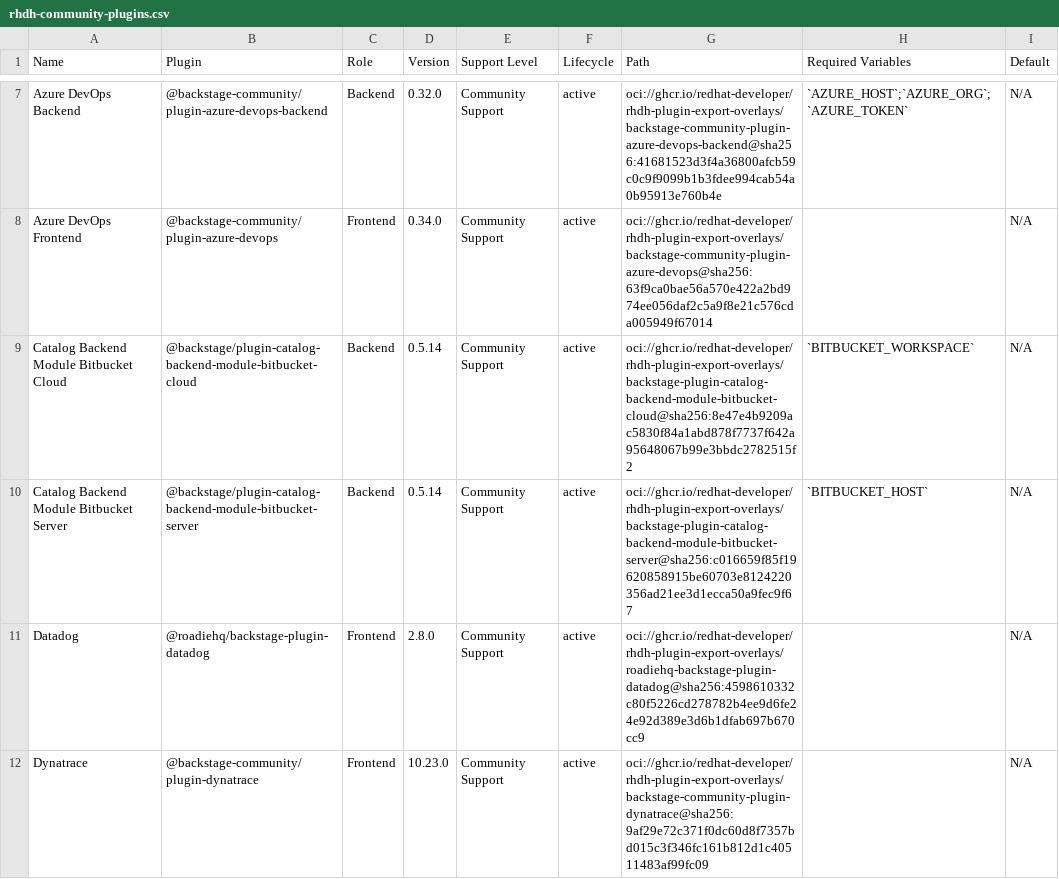
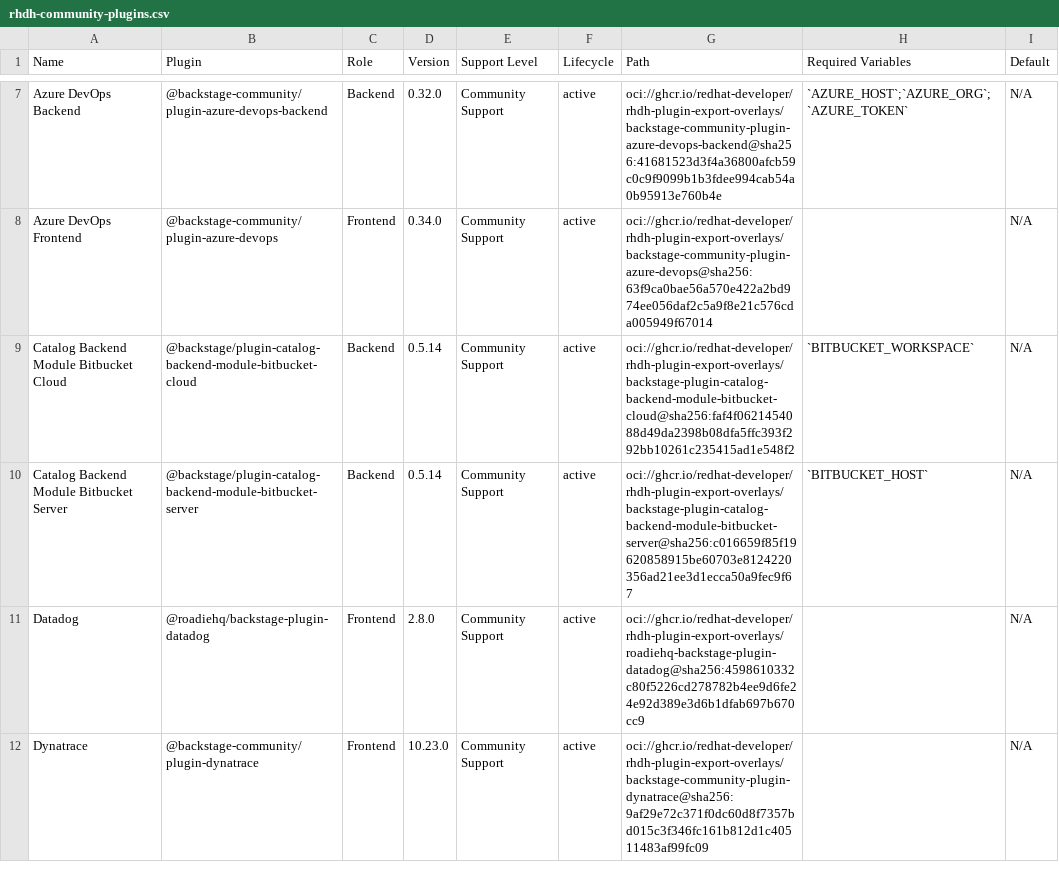
Before and after one commit to redhat-developer/rhdh-plugin-export-overlays, a CSV file: catalog-index/community/extend_dynamic-plugins-reference/rhdh-community-plugins.csv, drawn as a sheet; only a part is shown, gaps mark what is left out.

```diff
--- a/catalog-index/community/extend_dynamic-plugins-reference/rhdh-community-plugins.csv
+++ b/catalog-index/community/extend_dynamic-plugins-reference/rhdh-community-plugins.csv
@@ -8,3 +8,3 @@
 "Azure DevOps Frontend","@backstage-community/plugin-azure-devops","Frontend","0.34.0","Community Support","active","oci://ghcr.io/redhat-developer/rhdh-plugin-export-overlays/backstage-community-plugin-azure-devops@sha256:63f9ca0bae56a570e422a2bd974ee056daf2c5a9f8e21c576cda005949f67014","","N/A"
-"Catalog Backend Module Bitbucket Cloud","@backstage/plugin-catalog-backend-module-bitbucket-cloud","Backend","0.5.14","Community Support","active","oci://ghcr.io/redhat-developer/rhdh-plugin-export-overlays/backstage-plugin-catalog-backend-module-bitbucket-cloud@sha256:8e47e4b9209ac5830f84a1abd878f7737f642a95648067b99e3bbdc2782515f2","`BITBUCKET_WORKSPACE`","N/A"
+"Catalog Backend Module Bitbucket Cloud","@backstage/plugin-catalog-backend-module-bitbucket-cloud","Backend","0.5.14","Community Support","active","oci://ghcr.io/redhat-developer/rhdh-plugin-export-overlays/backstage-plugin-catalog-backend-module-bitbucket-cloud@sha256:faf4f0621454088d49da2398b08dfa5ffc393f292bb10261c235415ad1e548f2","`BITBUCKET_WORKSPACE`","N/A"
 "Catalog Backend Module Bitbucket Server","@backstage/plugin-catalog-backend-module-bitbucket-server","Backend","0.5.14","Community Support","active","oci://ghcr.io/redhat-developer/rhdh-plugin-export-overlays/backstage-plugin-catalog-backend-module-bitbucket-server@sha256:c016659f85f19620858915be60703e8124220356ad21ee3d1ecca50a9fec9f67","`BITBUCKET_HOST`","N/A"
```
Also changed, not shown: 16 other files.
